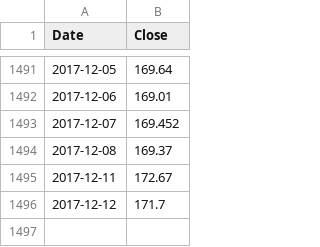
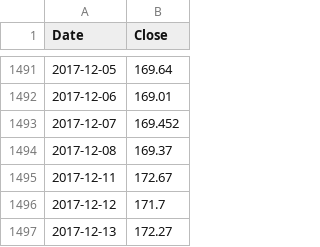
Before and after one commit to MayukhSobo/QuantInsti_Hiring, a CSV file: trading/data/stock_data.csv, drawn as a sheet; only a part is shown, gaps mark what is left out; the diff names each change by its address in the sheet, - before the commit and + after, or states it on an @@ line.

```diff
--- a/trading/data/stock_data.csv
+++ b/trading/data/stock_data.csv
+row 1497: 2017-12-13 | 172.27
```
Also changed, not shown: 6 other files.
